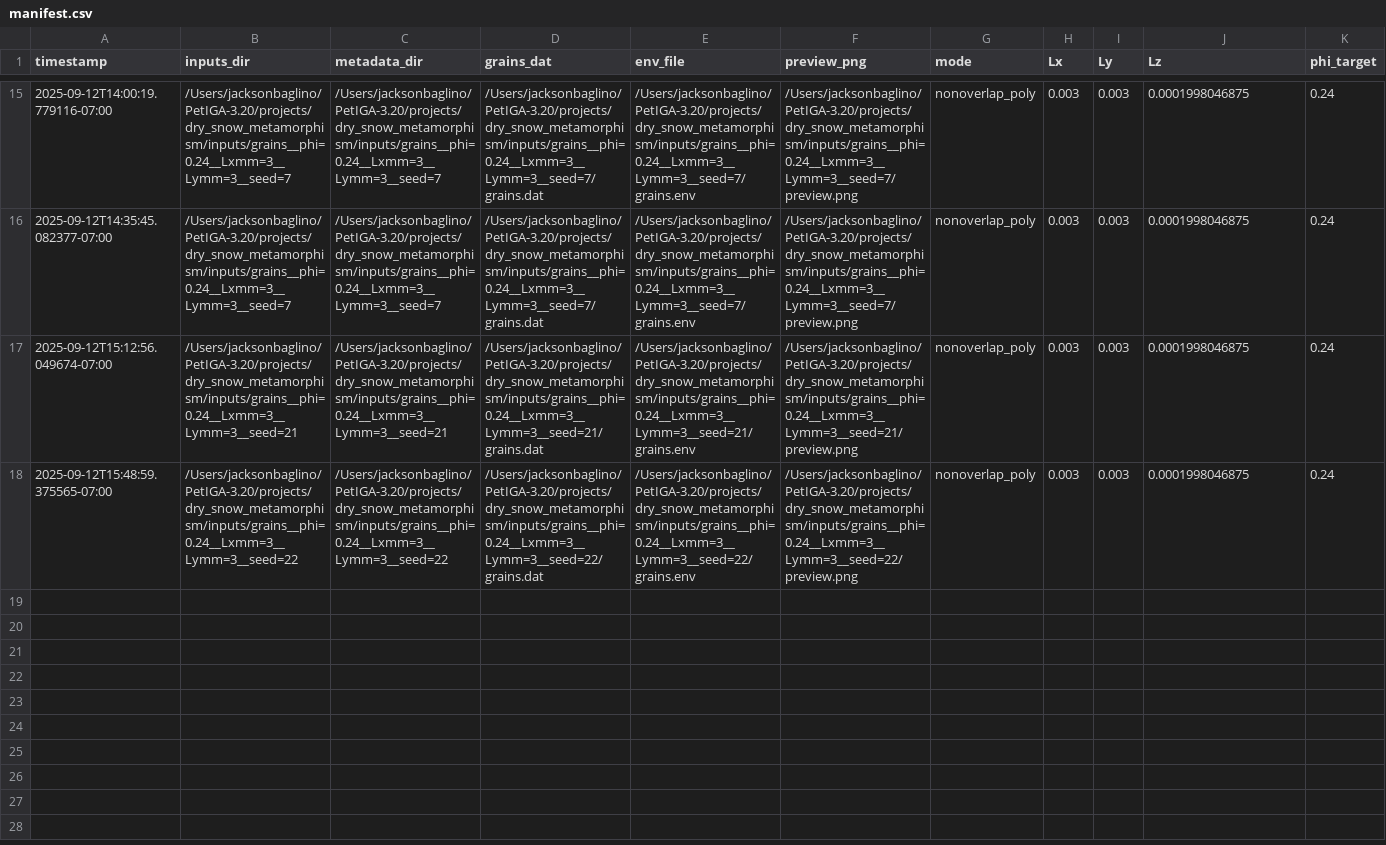
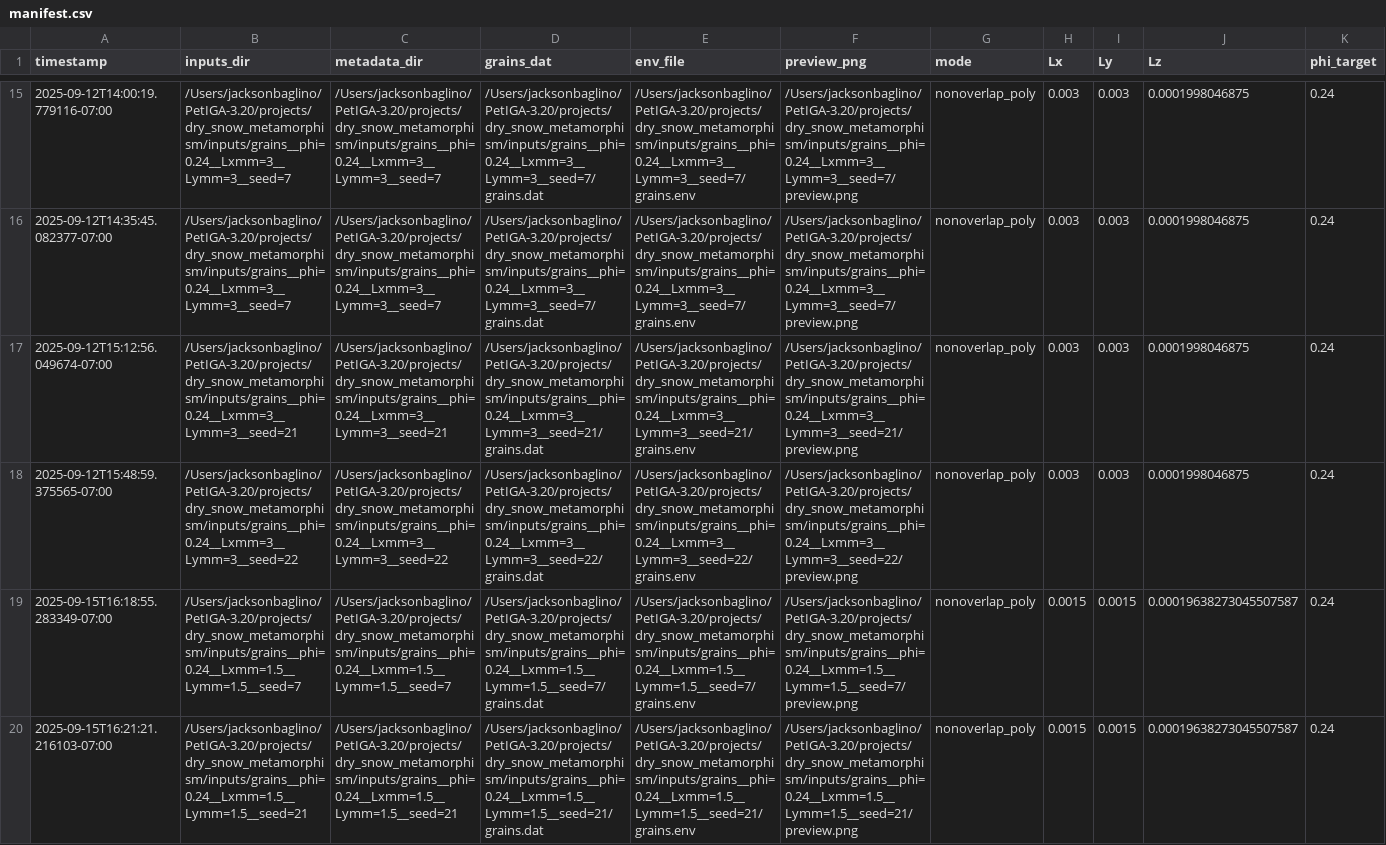
Before and after one commit to jackson-baglino/PetIGA-3.20, a CSV file: projects/dry_snow_metamorphism/inputs/manifest.csv, drawn as a sheet; only a part is shown, gaps mark what is left out; rows hold the shown columns only; the diff names each change by its address in the sheet, - before the commit and + after, or states it on an @@ line.

Commit message:
Update .gitignore to include manifest file patterns and add new entries in manifest.csv for recent simulations

```diff
--- a/projects/dry_snow_metamorphism/inputs/manifest.csv
+++ b/projects/dry_snow_metamorphism/inputs/manifest.csv
+row 19: 2025-09-15T16:18:55.283349-07:00 | /Users/jacksonbaglino/PetIGA-3.20/projects/dry_snow_metamorphism/inputs/grains__phi=0.24__Lxmm=1.5__Lymm=1.5__seed=7 | /Users/jacksonbaglino/PetIGA-3.20/projects/dry_snow_metamorphism/inputs/grains__phi=0.24__Lxmm=1.5__Lymm=1.5__seed=7 | /Users/jacksonbaglino/PetIGA-3.20/projects/dry_snow_metamorphism/inputs/grains__phi=0.24__Lxmm=1.5__Lymm=1.5__seed=7/grains.dat | /Users/jacksonbaglino/PetIGA-3.20/projects/dry_snow_metamorphism/inputs/grains__phi=0.24__Lxmm=1.5__Lymm=1.5__seed=7/grains.env | /Users/jacksonbaglino/PetIGA-3.20/projects/dry_snow_metamorphism/inputs/grains__phi=0.24__Lxmm=1.5__Lymm=1.5__seed=7/preview.png | nonoverlap_poly | 0.0015 | 0.0015 | 0.00019638273045507587 | 0.24
+row 20: 2025-09-15T16:21:21.216103-07:00 | /Users/jacksonbaglino/PetIGA-3.20/projects/dry_snow_metamorphism/inputs/grains__phi=0.24__Lxmm=1.5__Lymm=1.5__seed=21 | /Users/jacksonbaglino/PetIGA-3.20/projects/dry_snow_metamorphism/inputs/grains__phi=0.24__Lxmm=1.5__Lymm=1.5__seed=21 | /Users/jacksonbaglino/PetIGA-3.20/projects/dry_snow_metamorphism/inputs/grains__phi=0.24__Lxmm=1.5__Lymm=1.5__seed=21/grains.dat | /Users/jacksonbaglino/PetIGA-3.20/projects/dry_snow_metamorphism/inputs/grains__phi=0.24__Lxmm=1.5__Lymm=1.5__seed=21/grains.env | /Users/jacksonbaglino/PetIGA-3.20/projects/dry_snow_metamorphism/inputs/grains__phi=0.24__Lxmm=1.5__Lymm=1.5__seed=21/preview.png | nonoverlap_poly | 0.0015 | 0.0015 | 0.00019638273045507587 | 0.24
```
Also changed, not shown: 1 other file.
